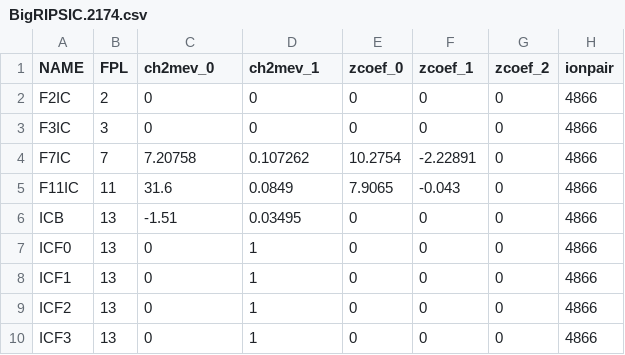
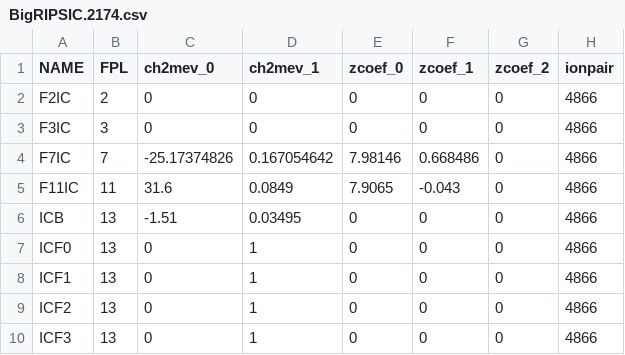
Before and after one commit to SpiRIT-Collaboration/BeamAnalysis, a CSV file: db/BigRIPSIC/BigRIPSIC.2174.csv, drawn as a sheet; only a part is shown; the diff names each change by its address in the sheet, - before the commit and + after, or states it on an @@ line.

```diff
--- a/db/BigRIPSIC/BigRIPSIC.2174.csv
+++ b/db/BigRIPSIC/BigRIPSIC.2174.csv
-C4 (ch2mev_0): 7.20758
+C4 (ch2mev_0): -25.17374826
-D4 (ch2mev_1): 0.107262
+D4 (ch2mev_1): 0.167054642
-E4 (zcoef_0): 10.2754
+E4 (zcoef_0): 7.98146
-F4 (zcoef_1): -2.22891
+F4 (zcoef_1): 0.668486
```
Also changed, not shown: db/BigRIPSIC/BigRIPSIC.2509.csv, macros/ridf_events.csv, 4 other files.
